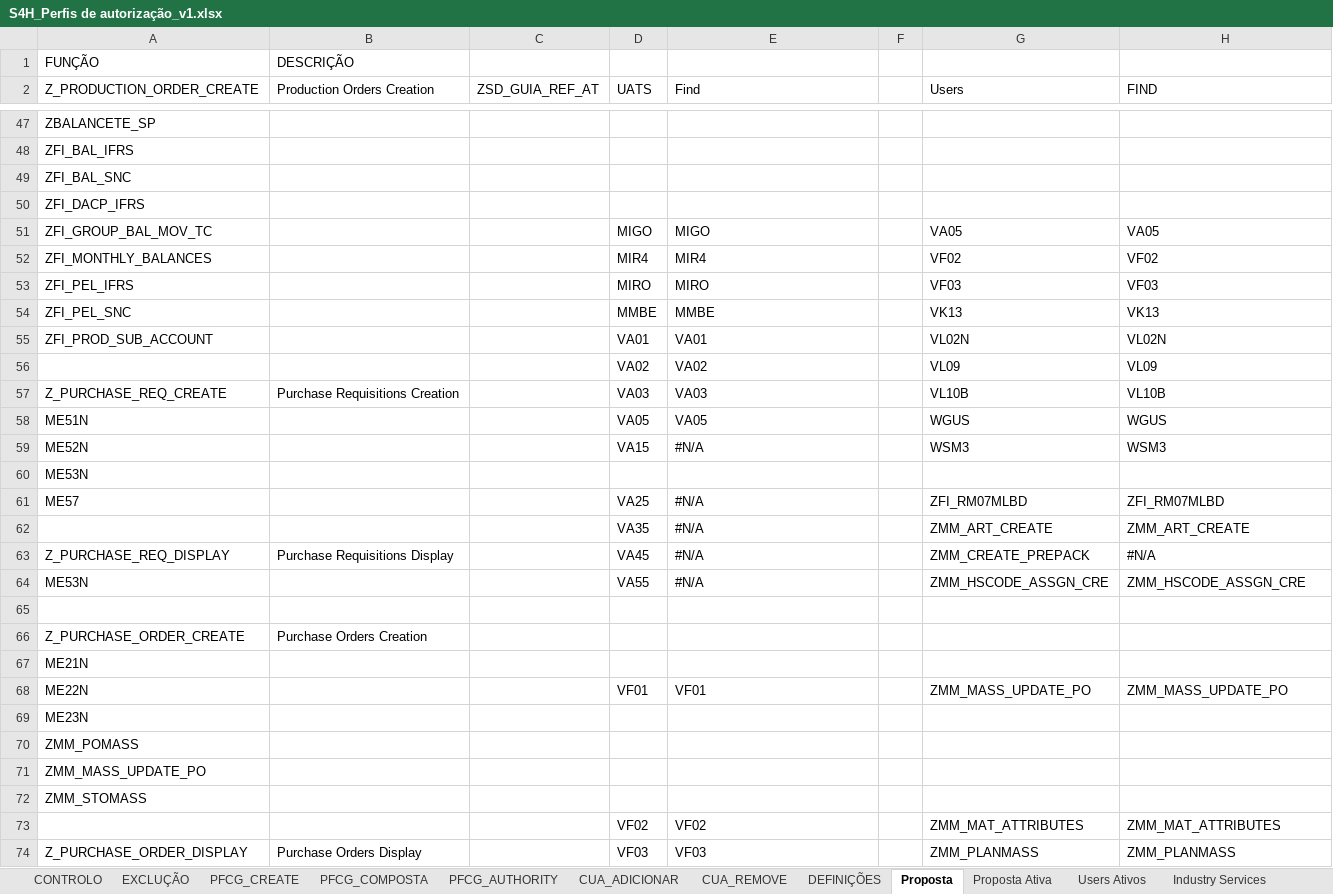
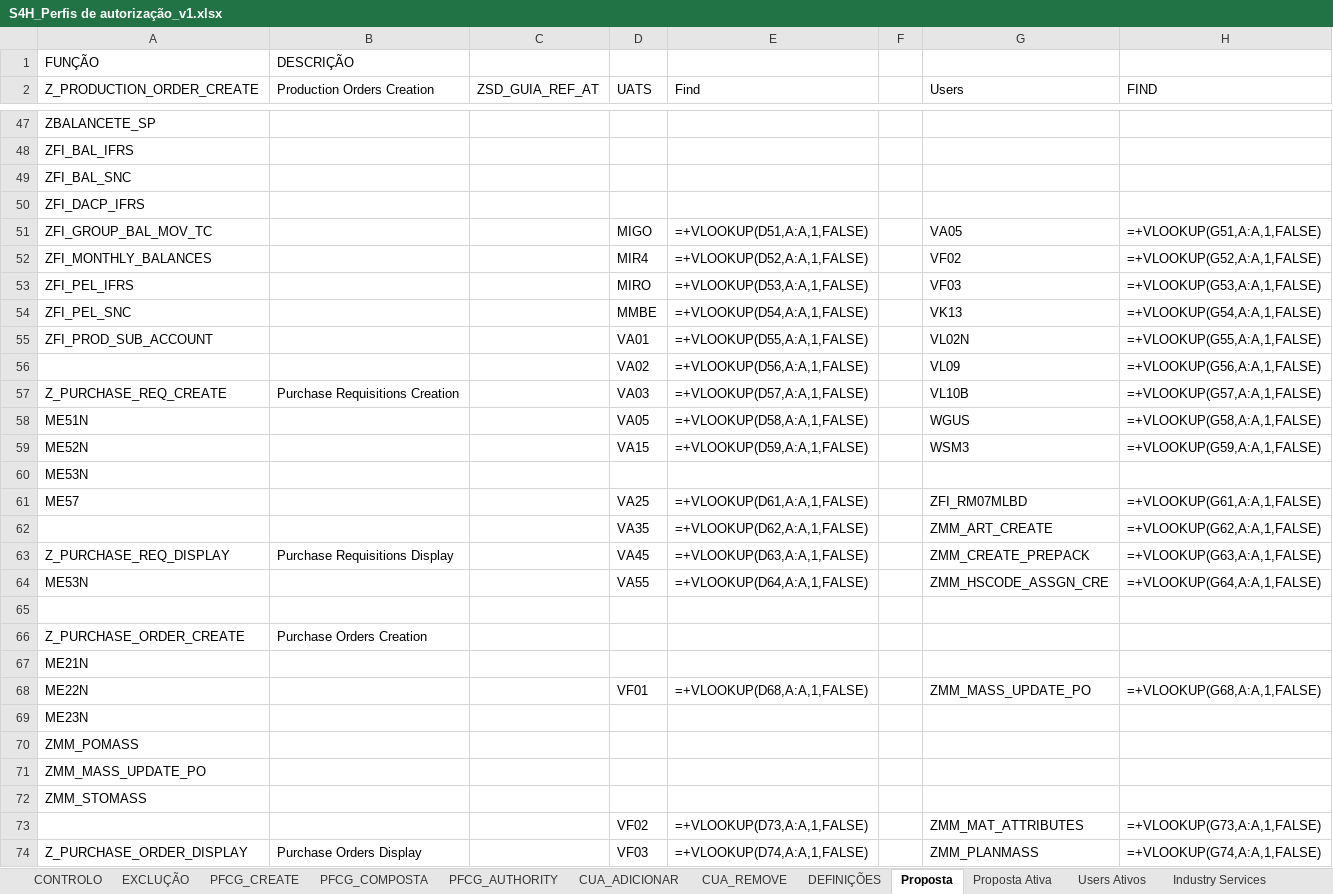
Before and after one commit to Geniolle/SapScript, an Excel workbook: S4H_Perfis de autorização_v1.xlsx, sheet Proposta, drawn as a sheet; only a part is shown, gaps mark what is left out; values as stored, in another font and other column widths than the file's, no cell formats; formulas without a stored value are shown as written; conditional formats not drawn; 1 other sheet too large or unreadable and not compared; the diff covers the shown part only; the diff names each change by its address in the sheet, - before the commit and + after, or states it on an @@ line.

```diff
--- a/S4H_Perfis de autorização_v1.xlsx (sheet Proposta)
+++ b/S4H_Perfis de autorização_v1.xlsx (sheet Proposta)
-E51 (Find): MIGO
+E51 (Find): =+VLOOKUP(D51,A:A,1,FALSE)
-H51 (FIND): VA05
+H51 (FIND): =+VLOOKUP(G51,A:A,1,FALSE)
-E52 (Find): MIR4
+E52 (Find): =+VLOOKUP(D52,A:A,1,FALSE)
-H52 (FIND): VF02
+H52 (FIND): =+VLOOKUP(G52,A:A,1,FALSE)
-E53 (Find): MIRO
+E53 (Find): =+VLOOKUP(D53,A:A,1,FALSE)
-H53 (FIND): VF03
+H53 (FIND): =+VLOOKUP(G53,A:A,1,FALSE)
-E54 (Find): MMBE
+E54 (Find): =+VLOOKUP(D54,A:A,1,FALSE)
-H54 (FIND): VK13
+H54 (FIND): =+VLOOKUP(G54,A:A,1,FALSE)
-E55 (Find): VA01
+E55 (Find): =+VLOOKUP(D55,A:A,1,FALSE)
-H55 (FIND): VL02N
+H55 (FIND): =+VLOOKUP(G55,A:A,1,FALSE)
-E56 (Find): VA02
+E56 (Find): =+VLOOKUP(D56,A:A,1,FALSE)
-H56 (FIND): VL09
+H56 (FIND): =+VLOOKUP(G56,A:A,1,FALSE)
-E57 (Find): VA03
+E57 (Find): =+VLOOKUP(D57,A:A,1,FALSE)
-H57 (FIND): VL10B
+H57 (FIND): =+VLOOKUP(G57,A:A,1,FALSE)
-E58 (Find): VA05
+E58 (Find): =+VLOOKUP(D58,A:A,1,FALSE)
-H58 (FIND): WGUS
+H58 (FIND): =+VLOOKUP(G58,A:A,1,FALSE)
-E59 (Find): #N/A
+E59 (Find): =+VLOOKUP(D59,A:A,1,FALSE)
-H59 (FIND): WSM3
+H59 (FIND): =+VLOOKUP(G59,A:A,1,FALSE)
-E61 (Find): #N/A
+E61 (Find): =+VLOOKUP(D61,A:A,1,FALSE)
-H61 (FIND): ZFI_RM07MLBD
+H61 (FIND): =+VLOOKUP(G61,A:A,1,FALSE)
-E62 (Find): #N/A
+E62 (Find): =+VLOOKUP(D62,A:A,1,FALSE)
-H62 (FIND): ZMM_ART_CREATE
+H62 (FIND): =+VLOOKUP(G62,A:A,1,FALSE)
-E63 (Find): #N/A
+E63 (Find): =+VLOOKUP(D63,A:A,1,FALSE)
-H63 (FIND): #N/A
+H63 (FIND): =+VLOOKUP(G63,A:A,1,FALSE)
-E64 (Find): #N/A
+E64 (Find): =+VLOOKUP(D64,A:A,1,FALSE)
-H64 (FIND): ZMM_HSCODE_ASSGN_CRE
+H64 (FIND): =+VLOOKUP(G64,A:A,1,FALSE)
-E68 (Find): VF01
+E68 (Find): =+VLOOKUP(D68,A:A,1,FALSE)
-H68 (FIND): ZMM_MASS_UPDATE_PO
+H68 (FIND): =+VLOOKUP(G68,A:A,1,FALSE)
-E73 (Find): VF02
+E73 (Find): =+VLOOKUP(D73,A:A,1,FALSE)
-H73 (FIND): ZMM_MAT_ATTRIBUTES
+H73 (FIND): =+VLOOKUP(G73,A:A,1,FALSE)
-E74 (Find): VF03
+E74 (Find): =+VLOOKUP(D74,A:A,1,FALSE)
-H74 (FIND): ZMM_PLANMASS
+H74 (FIND): =+VLOOKUP(G74,A:A,1,FALSE)
```
Also changed, not shown: other rows of this sheet, sheet CUA_REMOVE, sheet Proposta Ativa, sheet Digital, sheet PFCG_COMPOSTA, sheet People & Talent, sheet Construction & Maintenance, 6 more sheets, cell formats, hidden cells, 13 other files.
